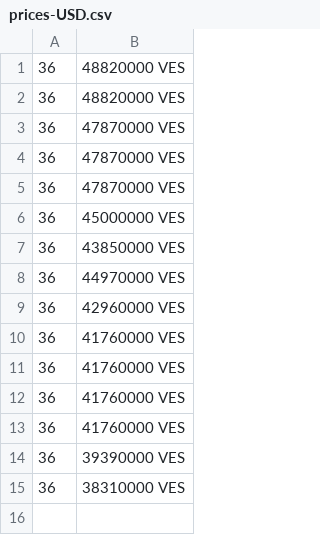
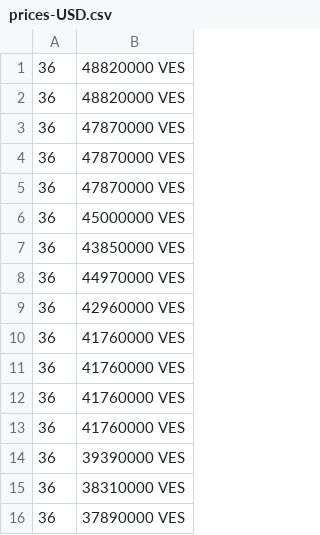
Before and after one commit to AltuOs/merida-june-6-2024, a CSV file: prices-USD.csv, drawn as a sheet; the diff names each change by its address in the sheet, - before the commit and + after, or states it on an @@ line.

```diff
--- a/prices-USD.csv
+++ b/prices-USD.csv
+row 16: 36 | 37890000 VES
```
